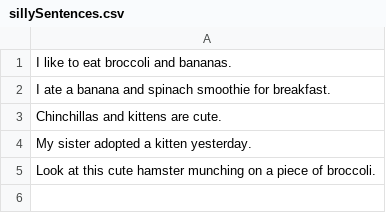
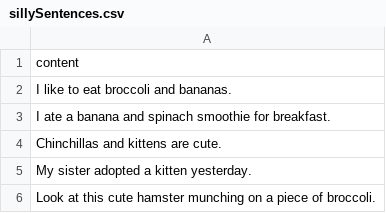
Before and after one commit to avnerkantor/Introduction-to-Data-Science-for-Gov, a CSV file: sillySentences.csv, drawn as a sheet; the diff names each change by its address in the sheet, - before the commit and + after, or states it on an @@ line.

Commit message:
Add files via upload

```diff
--- a/sillySentences.csv
+++ b/sillySentences.csv
+row 1: content
```
